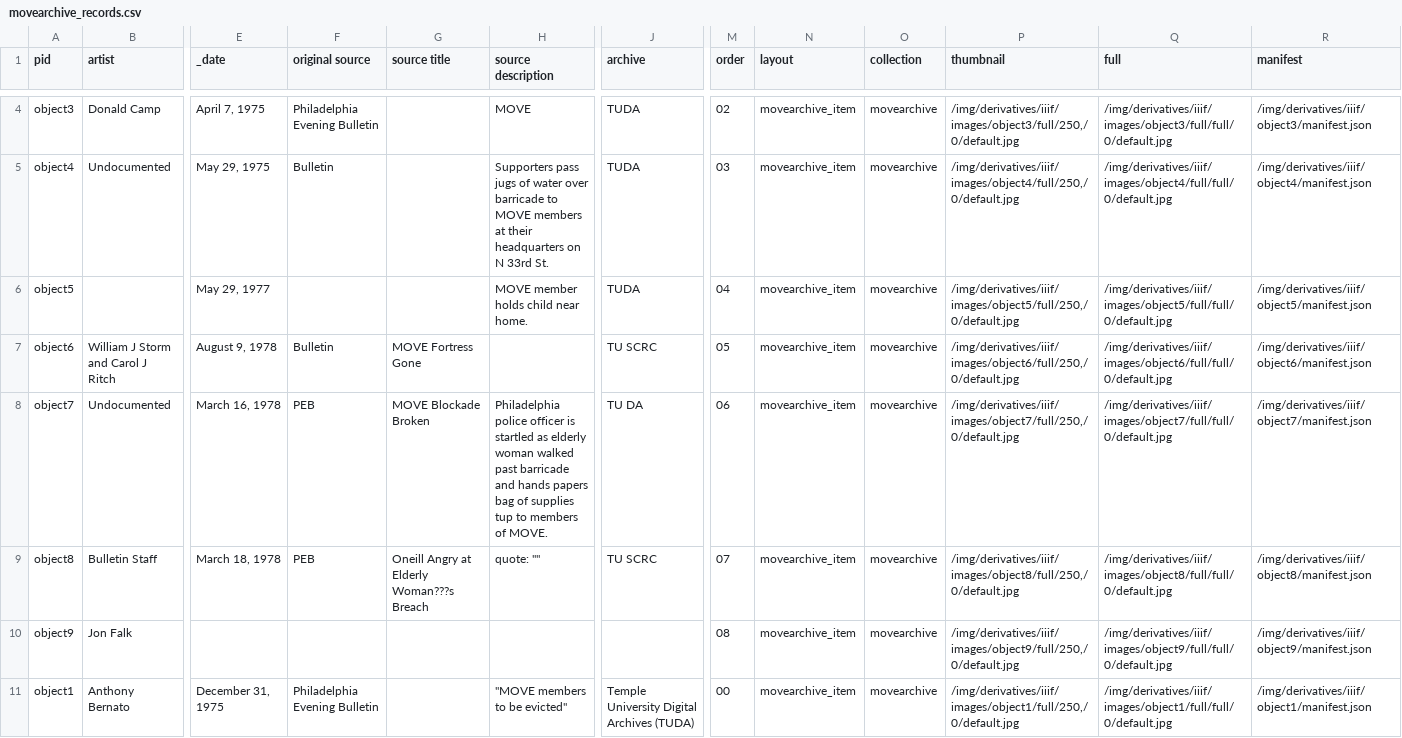
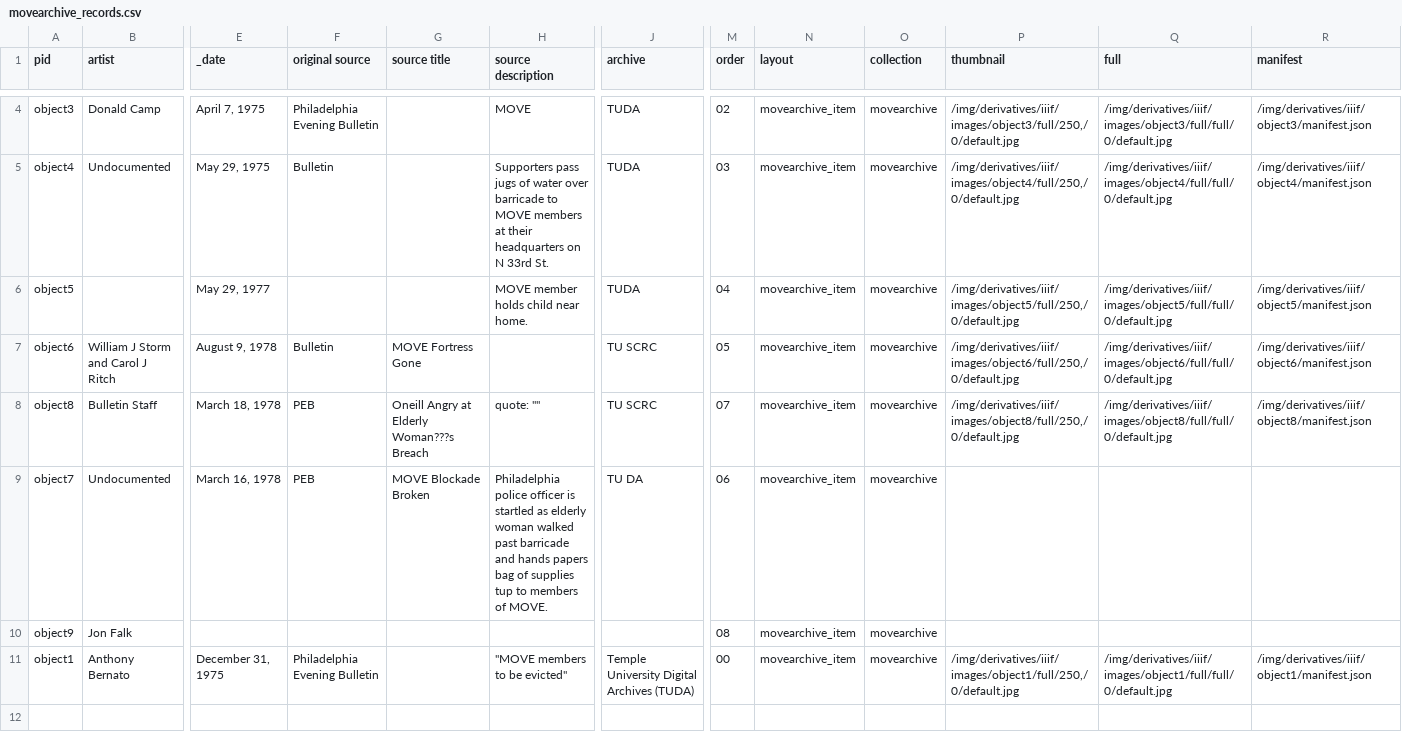
Before and after one commit to tebram/movearchive, a CSV file: _data/movearchive_records.csv, drawn as a sheet; only a part is shown, gaps mark what is left out; removed rows and columns are numbered as before the commit, all else as after; rows hold the shown columns only; the diff covers the shown part only; the diff names each change by its address in the sheet, - before the commit and + after, or states it on an @@ line.

```diff
--- a/_data/movearchive_records.csv
+++ b/_data/movearchive_records.csv
-row 8: object7 | Undocumented | March 16, 1978 | PEB | MOVE Blockade Broken | Philadelphia police officer is startled as elderly woman walked past barricade and hands papers bag of supplies tup to members of MOVE. | TU DA | 06 | movearchive_item | movearchive | /img/derivatives/iiif/images/object7/full/250,/0/default.jpg | /img/derivatives/iiif/images/object7/full/full/0/default.jpg | /img/derivatives/iiif/object7/manifest.json
+row 9: object7 | Undocumented | March 16, 1978 | PEB | MOVE Blockade Broken | Philadelphia police officer is startled as elderly woman walked past barricade and hands papers bag of supplies tup to members of MOVE. | TU DA | 06 | movearchive_item | movearchive
-P10 (thumbnail): /img/derivatives/iiif/images/object9/full/250,/0/default.jpg
+P10 (thumbnail): (empty)
-Q10 (full): /img/derivatives/iiif/images/object9/full/full/0/default.jpg
+Q10 (full): (empty)
-R10 (manifest): /img/derivatives/iiif/object9/manifest.json
+R10 (manifest): (empty)
```
Also changed, not shown: 1 added row, 1 removed row and 3 edited cells elsewhere in this file, 57 other files.
